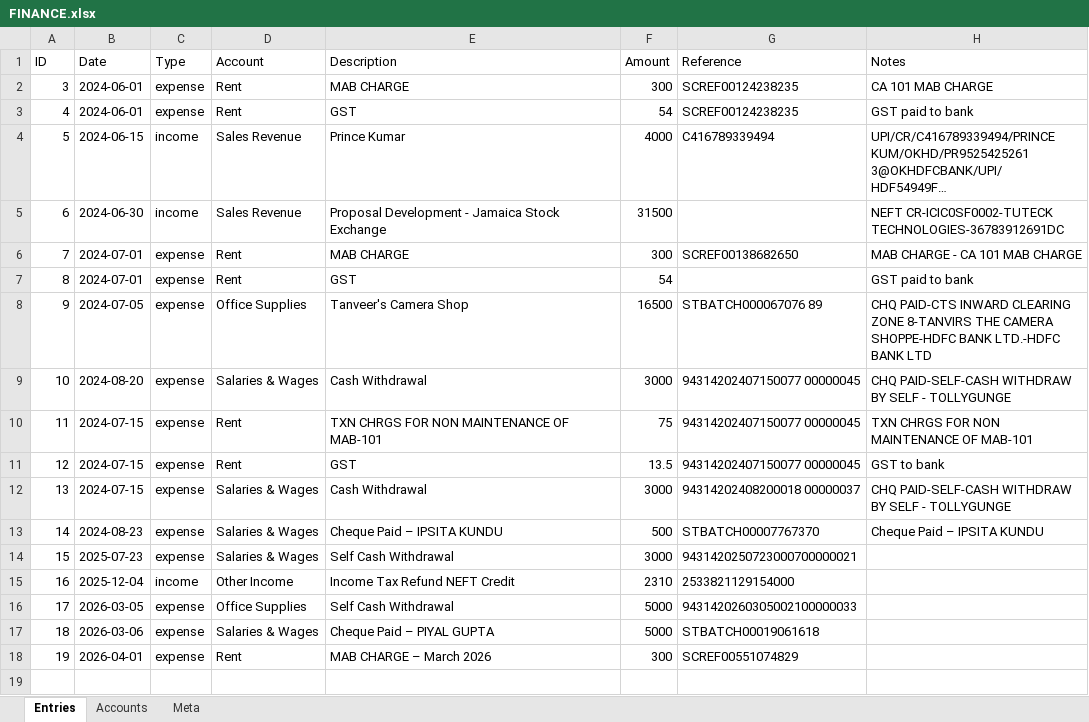
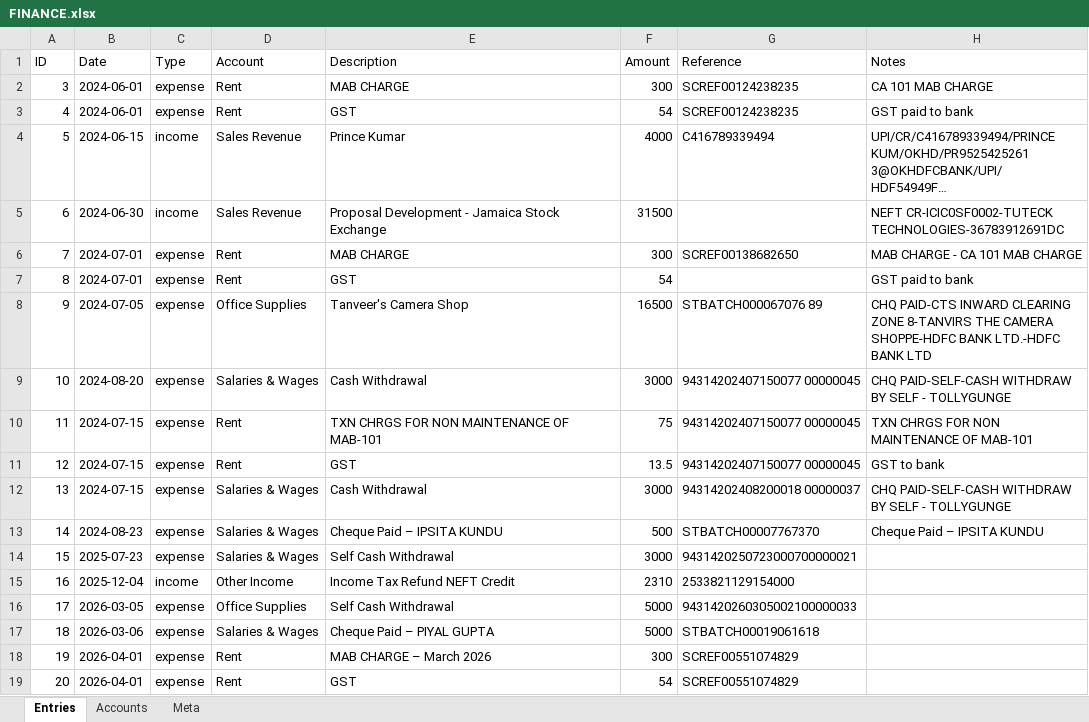
Before and after one commit to ocelliarts/accounts, an Excel workbook: FINANCE.xlsx, sheet Entries, drawn as a sheet; long unchanged cells end in …; values as stored, in another font and other column widths than the file's, no borders; the diff names each change by its address in the sheet, - before the commit and + after, or states it on an @@ line.

Commit message:
Update Ocelli Finance data

```diff
--- a/FINANCE.xlsx (sheet Entries)
+++ b/FINANCE.xlsx (sheet Entries)
+row 19: 20 | 2026-04-01 | expense | Rent | GST | 54 | SCREF00551074829
```
Also changed, not shown: sheet Meta.
